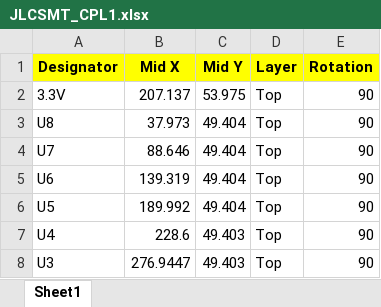
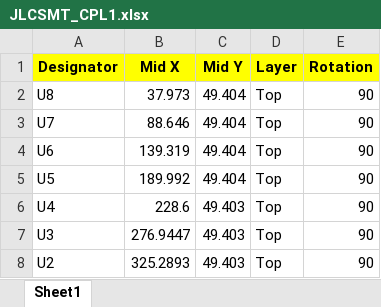
Before and after one commit to alex3dbros/megacell_mospatch, an Excel workbook: JLCSMT_CPL1.xlsx, sheet Sheet1, drawn as a sheet; only a part is shown; the shorter side is filled out with more unchanged rows; values as stored, in another font and other column widths than the file's, no borders; the diff covers the shown part only; the diff names each change by its address in the sheet, - before the commit and + after, or states it on an @@ line.

```diff
--- a/JLCSMT_CPL1.xlsx (sheet Sheet1)
+++ b/JLCSMT_CPL1.xlsx (sheet Sheet1)
-row 2: 3.3V | 207.137 | 53.975 | Top | 90
```
Also changed, not shown: 34 removed rows elsewhere in this sheet.
